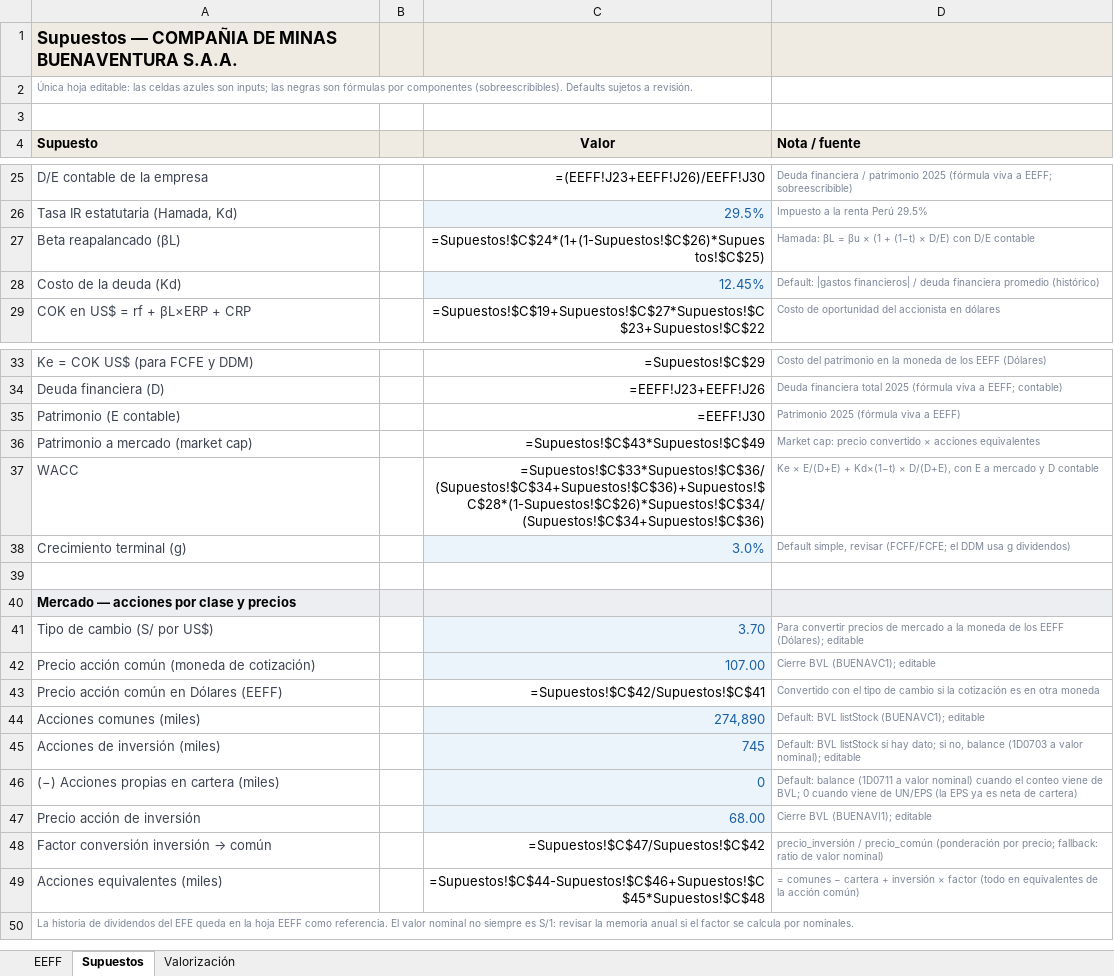
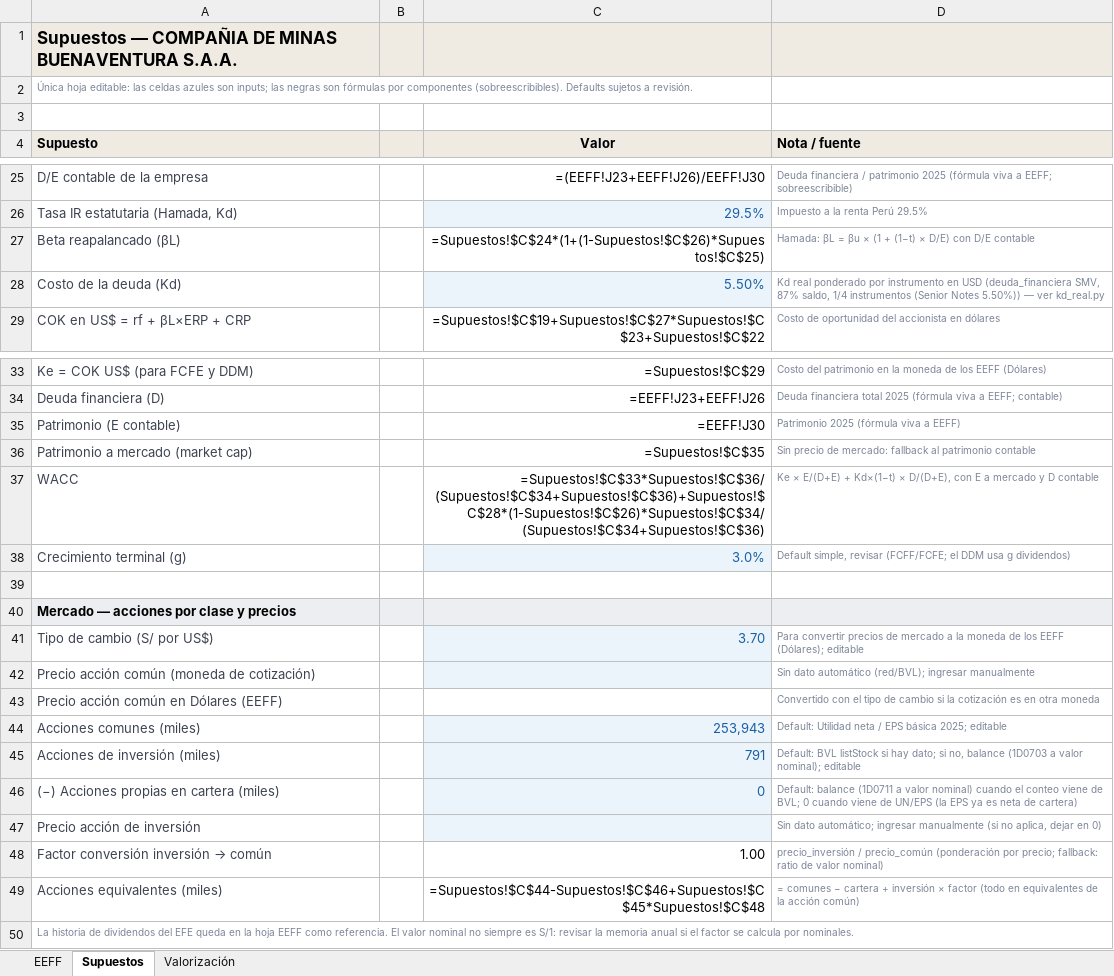
Before and after one commit to hugo-gutierrez-pe/hugo-gutierrez-pe.github.io, an Excel workbook: valora-demo/modelos/buenaventura-modelo.xlsx, sheet Supuestos, drawn as a sheet; only a part is shown, gaps mark what is left out; values as stored, in another font and other column widths than the file's, no borders; formulas without a stored value are shown as written; the diff names each change by its address in the sheet, - before the commit and + after, or states it on an @@ line.

```diff
--- a/valora-demo/modelos/buenaventura-modelo.xlsx (sheet Supuestos)
+++ b/valora-demo/modelos/buenaventura-modelo.xlsx (sheet Supuestos)
-C28 (Valor): 12.45%
+C28 (Valor): 5.50%
-D28 (Nota / fuente): Default: |gastos financieros| / deuda financiera promedio (histórico)
+D28 (Nota / fuente): Kd real ponderado por instrumento en USD (deuda_financiera SMV, 87% saldo, 1/4 instrumentos (Senior Notes 5.50%)) — ver kd_real.py
-C36 (Valor): =Supuestos!$C$43*Supuestos!$C$49
+C36 (Valor): =Supuestos!$C$35
-D36 (Nota / fuente): Market cap: precio convertido × acciones equivalentes
+D36 (Nota / fuente): Sin precio de mercado: fallback al patrimonio contable
-C42 (Valor): 107.00
+C42 (Valor): (empty)
-D42 (Nota / fuente): Cierre BVL (BUENAVC1); editable
+D42 (Nota / fuente): Sin dato automático (red/BVL); ingresar manualmente
-C43 (Valor): =Supuestos!$C$42/Supuestos!$C$41
+C43 (Valor): (empty)
-C44 (Valor): 274,890
+C44 (Valor): 253,943
-D44 (Nota / fuente): Default: BVL listStock (BUENAVC1); editable
+D44 (Nota / fuente): Default: Utilidad neta / EPS básica 2025; editable
-C45 (Valor): 745
+C45 (Valor): 791
-C47 (Valor): 68.00
+C47 (Valor): (empty)
-D47 (Nota / fuente): Cierre BVL (BUENAVI1); editable
+D47 (Nota / fuente): Sin dato automático; ingresar manualmente (si no aplica, dejar en 0)
-C48 (Valor): =Supuestos!$C$47/Supuestos!$C$42
+C48 (Valor): 1.00
```
Also changed, not shown: valora-demo/modelos/alicorp-modelo.xlsx, valora-demo/modelos/cementos-pacasmayo-modelo.xlsx, 1 other file.
